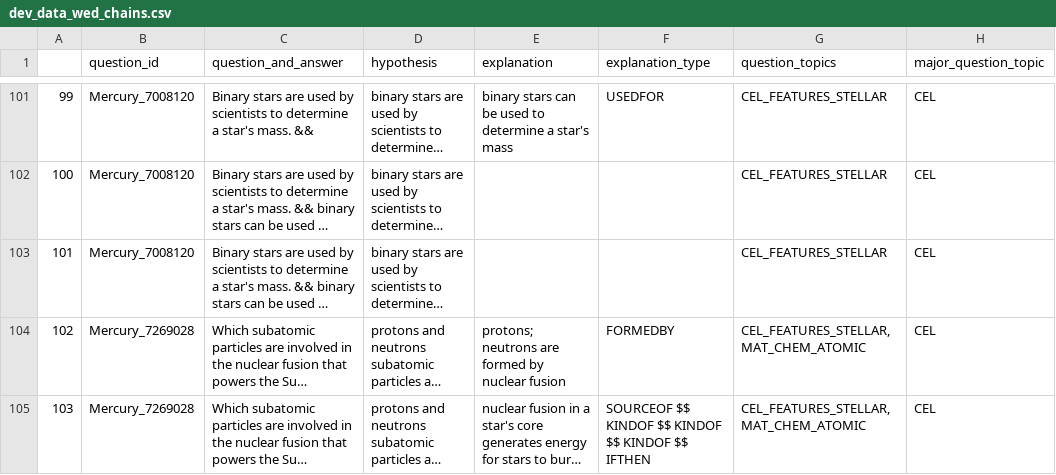
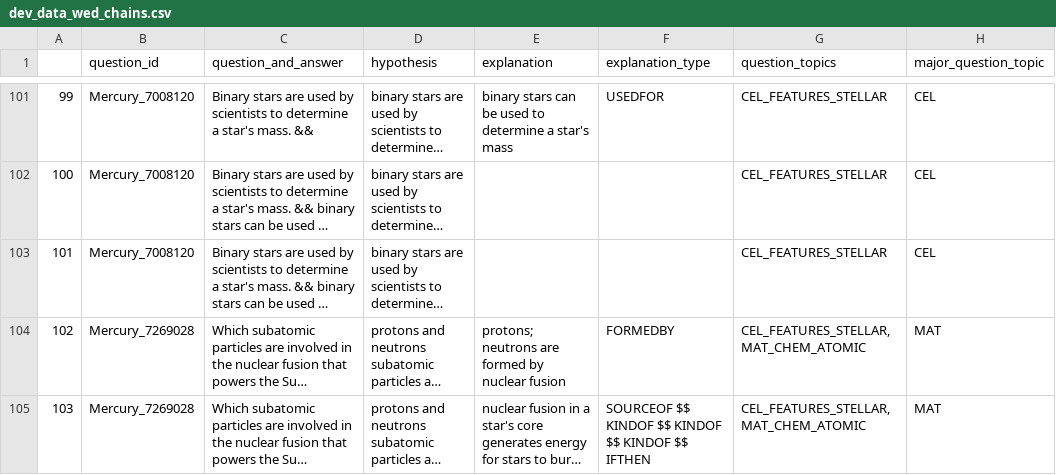
Before and after one commit to fadi16/transformer-WorldTree, a CSV file: data/v2-proper-data/dev_data_wed_chains.csv, drawn as a sheet; only a part is shown, gaps mark what is left out; long unchanged cells end in …; the diff covers the shown part only; the diff names each change by its address in the sheet, - before the commit and + after, or states it on an @@ line.

Commit message:
more changes to support chaining training approach

```diff
--- a/data/v2-proper-data/dev_data_wed_chains.csv
+++ b/data/v2-proper-data/dev_data_wed_chains.csv
-H104:H105 (major_question_topic): CEL
+H104:H105 (major_question_topic): MAT
```
Also changed, not shown: 25 edited cells elsewhere in this file, data/v2-proper-data/dev_data_wed.csv, data/v2-proper-data/test_data_wed_chains.csv, 7 other files.
